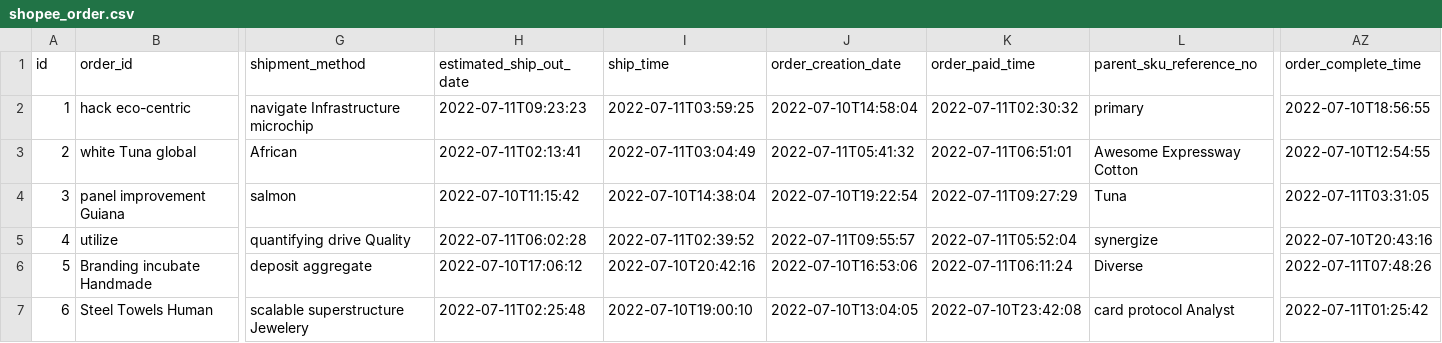
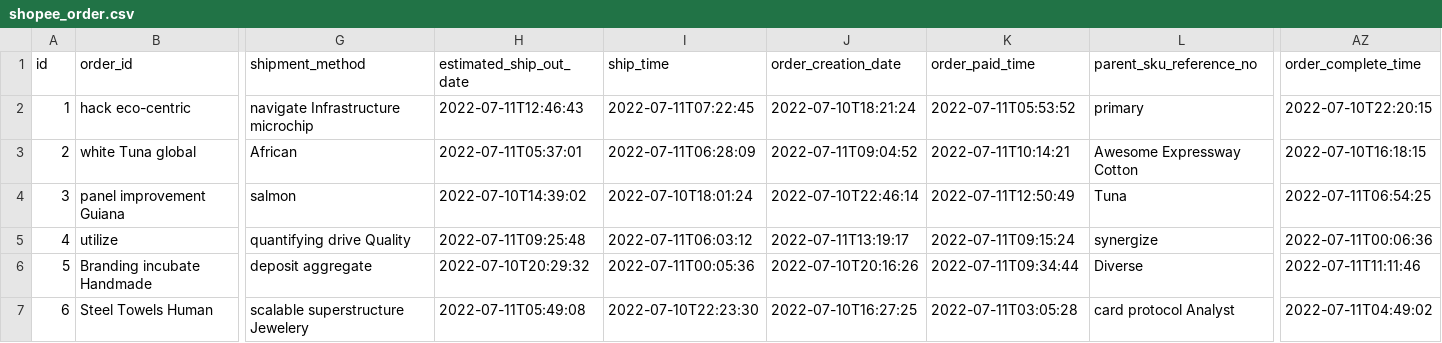
Before and after one commit to plurantee/posms, a CSV file: src/main/resources/config/liquibase/fake-data/shopee_order.csv, drawn as a sheet; only a part is shown, gaps mark what is left out; the diff covers the shown part only; the diff names each change by its address in the sheet, - before the commit and + after, or states it on an @@ line.

```diff
--- a/src/main/resources/config/liquibase/fake-data/shopee_order.csv
+++ b/src/main/resources/config/liquibase/fake-data/shopee_order.csv
-H2 (estimated_ship_out_date): 2022-07-11T09:23:23
+H2 (estimated_ship_out_date): 2022-07-11T12:46:43
-I2 (ship_time): 2022-07-11T03:59:25
+I2 (ship_time): 2022-07-11T07:22:45
-J2 (order_creation_date): 2022-07-10T14:58:04
+J2 (order_creation_date): 2022-07-10T18:21:24
-K2 (order_paid_time): 2022-07-11T02:30:32
+K2 (order_paid_time): 2022-07-11T05:53:52
-AZ2 (order_complete_time): 2022-07-10T18:56:55
+AZ2 (order_complete_time): 2022-07-10T22:20:15
-H3 (estimated_ship_out_date): 2022-07-11T02:13:41
+H3 (estimated_ship_out_date): 2022-07-11T05:37:01
-I3 (ship_time): 2022-07-11T03:04:49
+I3 (ship_time): 2022-07-11T06:28:09
-J3 (order_creation_date): 2022-07-11T05:41:32
+J3 (order_creation_date): 2022-07-11T09:04:52
-K3 (order_paid_time): 2022-07-11T06:51:01
+K3 (order_paid_time): 2022-07-11T10:14:21
-AZ3 (order_complete_time): 2022-07-10T12:54:55
+AZ3 (order_complete_time): 2022-07-10T16:18:15
-H4 (estimated_ship_out_date): 2022-07-10T11:15:42
+H4 (estimated_ship_out_date): 2022-07-10T14:39:02
-I4 (ship_time): 2022-07-10T14:38:04
+I4 (ship_time): 2022-07-10T18:01:24
-J4 (order_creation_date): 2022-07-10T19:22:54
+J4 (order_creation_date): 2022-07-10T22:46:14
-K4 (order_paid_time): 2022-07-11T09:27:29
+K4 (order_paid_time): 2022-07-11T12:50:49
-AZ4 (order_complete_time): 2022-07-11T03:31:05
+AZ4 (order_complete_time): 2022-07-11T06:54:25
-H5 (estimated_ship_out_date): 2022-07-11T06:02:28
+H5 (estimated_ship_out_date): 2022-07-11T09:25:48
-I5 (ship_time): 2022-07-11T02:39:52
+I5 (ship_time): 2022-07-11T06:03:12
-J5 (order_creation_date): 2022-07-11T09:55:57
+J5 (order_creation_date): 2022-07-11T13:19:17
-K5 (order_paid_time): 2022-07-11T05:52:04
+K5 (order_paid_time): 2022-07-11T09:15:24
-AZ5 (order_complete_time): 2022-07-10T20:43:16
+AZ5 (order_complete_time): 2022-07-11T00:06:36
-H6 (estimated_ship_out_date): 2022-07-10T17:06:12
+H6 (estimated_ship_out_date): 2022-07-10T20:29:32
-I6 (ship_time): 2022-07-10T20:42:16
+I6 (ship_time): 2022-07-11T00:05:36
-J6 (order_creation_date): 2022-07-10T16:53:06
+J6 (order_creation_date): 2022-07-10T20:16:26
-K6 (order_paid_time): 2022-07-11T06:11:24
+K6 (order_paid_time): 2022-07-11T09:34:44
-AZ6 (order_complete_time): 2022-07-11T07:48:26
+AZ6 (order_complete_time): 2022-07-11T11:11:46
-H7 (estimated_ship_out_date): 2022-07-11T02:25:48
+H7 (estimated_ship_out_date): 2022-07-11T05:49:08
-I7 (ship_time): 2022-07-10T19:00:10
+I7 (ship_time): 2022-07-10T22:23:30
-J7 (order_creation_date): 2022-07-10T13:04:05
+J7 (order_creation_date): 2022-07-10T16:27:25
-K7 (order_paid_time): 2022-07-10T23:42:08
+K7 (order_paid_time): 2022-07-11T03:05:28
-AZ7 (order_complete_time): 2022-07-11T01:25:42
+AZ7 (order_complete_time): 2022-07-11T04:49:02
```
Also changed, not shown: 20 edited cells elsewhere in this file, src/main/resources/config/liquibase/fake-data/lazada_order.csv, 51 other files.
